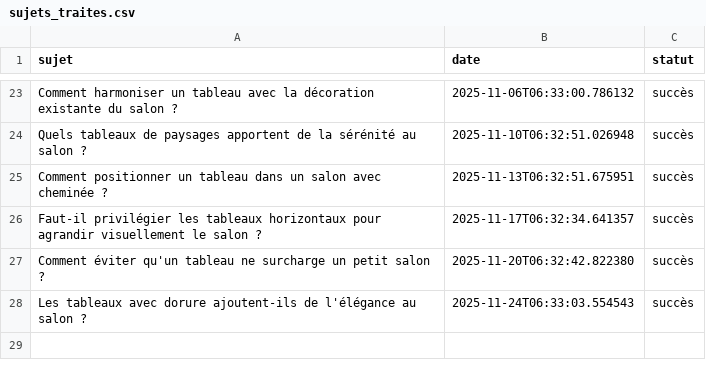
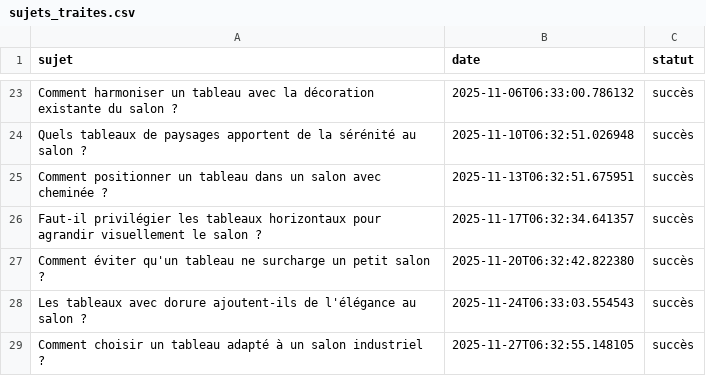
Before and after one commit to Metalosmose21/Salon-1, a CSV file: sujets_traites.csv, drawn as a sheet; only a part is shown, gaps mark what is left out.

```diff
--- a/sujets_traites.csv
+++ b/sujets_traites.csv
@@ -28 +28,2 @@ Comment éviter qu'un tableau ne surcharge un petit salon ?,2025-11-20T06:32:42.
 Les tableaux avec dorure ajoutent-ils de l'élégance au salon ?,2025-11-24T06:33:03.554543,succès
+Comment choisir un tableau adapté à un salon industriel ?,2025-11-27T06:32:55.148105,succès
```
Also changed, not shown: sujets.csv.
